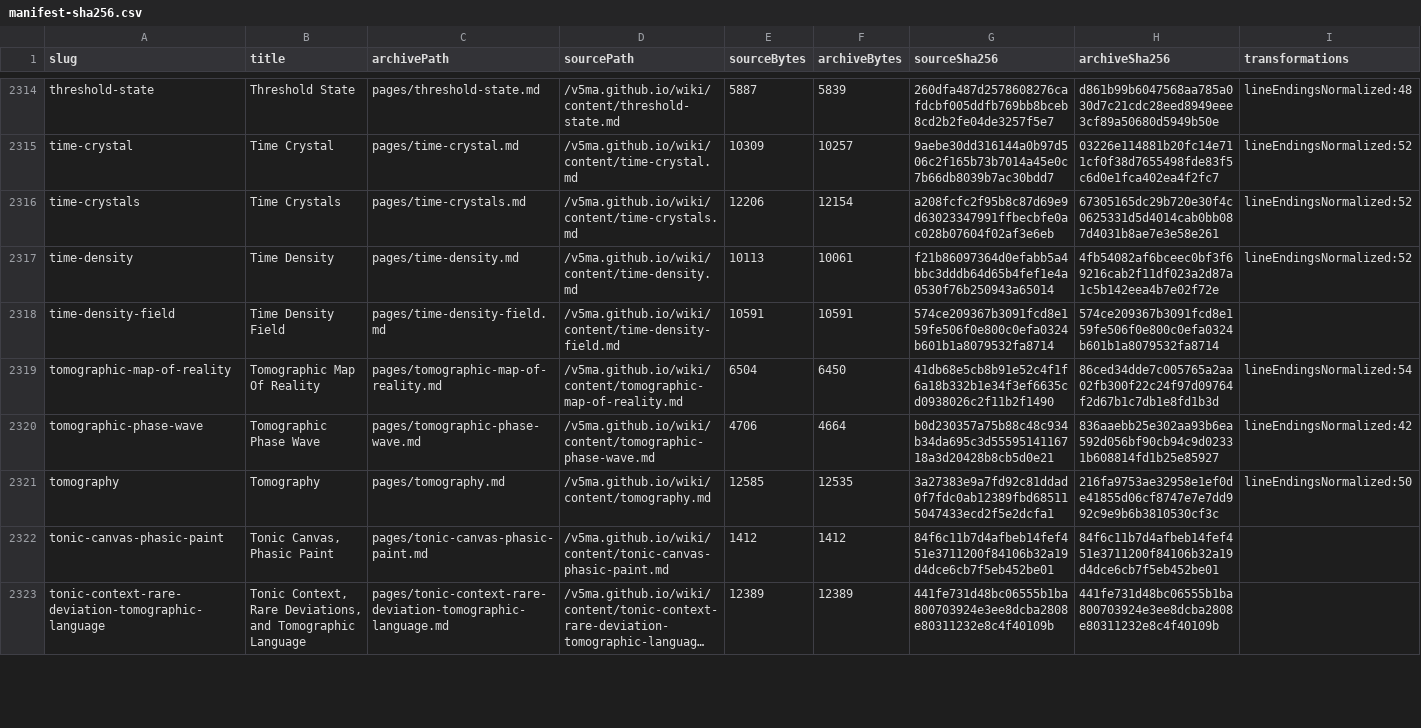
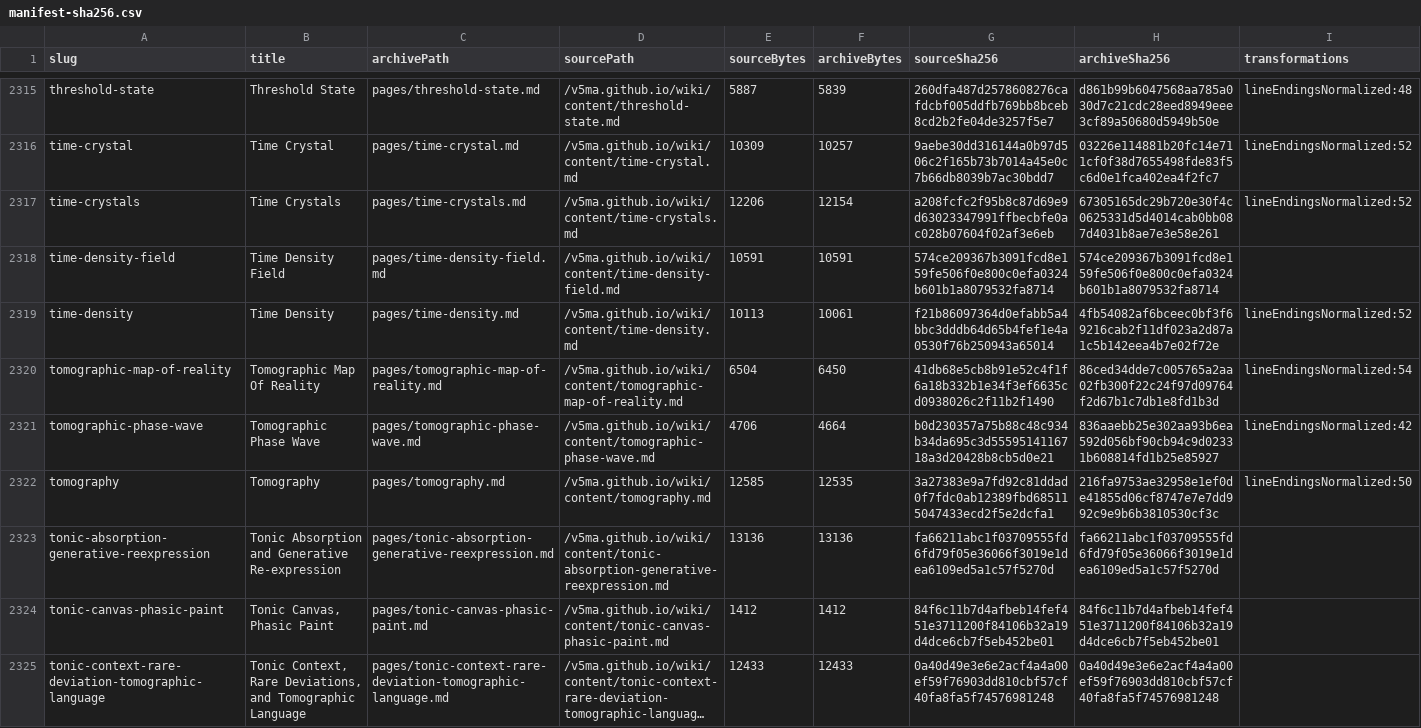
Before and after one commit to v5ma/selfawarenetworks, a CSV file: sanwiki/manifest-sha256.csv, drawn as a sheet; only a part is shown, gaps mark what is left out; long unchanged cells end in …; addresses are those after the commit; the diff covers the shown part only; the diff names each change by its address in the sheet, - before the commit and + after, or states it on an @@ line.

```diff
--- a/sanwiki/manifest-sha256.csv
+++ b/sanwiki/manifest-sha256.csv
@@ row 2317 moved to row 2319: time-density @@
@@ row 2379 moved to row 2323: tonic-absorption-generative-reexpression @@
-E2325 (sourceBytes): 12389
+E2325 (sourceBytes): 12433
-F2325 (archiveBytes): 12389
+F2325 (archiveBytes): 12433
-G2325 (sourceSha256): 441fe731d48bc06555b1ba800703924e3ee8dcba2808e80311232e8c4f40109b
+G2325 (sourceSha256): 0a40d49e3e6e2acf4a4a00ef59f76903dd810cbf57cf40fa8fa5f74576981248
-H2325 (archiveSha256): 441fe731d48bc06555b1ba800703924e3ee8dcba2808e80311232e8c4f40109b
+H2325 (archiveSha256): 0a40d49e3e6e2acf4a4a00ef59f76903dd810cbf57cf40fa8fa5f74576981248
```
Also changed, not shown: 1 added row, 1 removed row, 124 moved rows and 24 edited cells elsewhere in this file, 13 other files.
